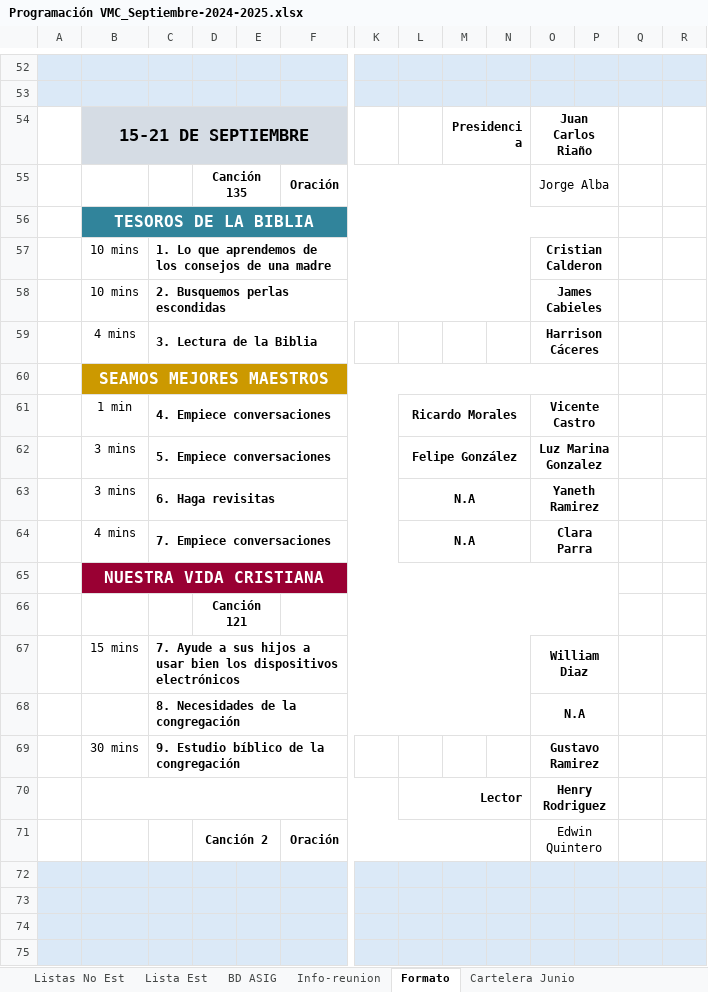
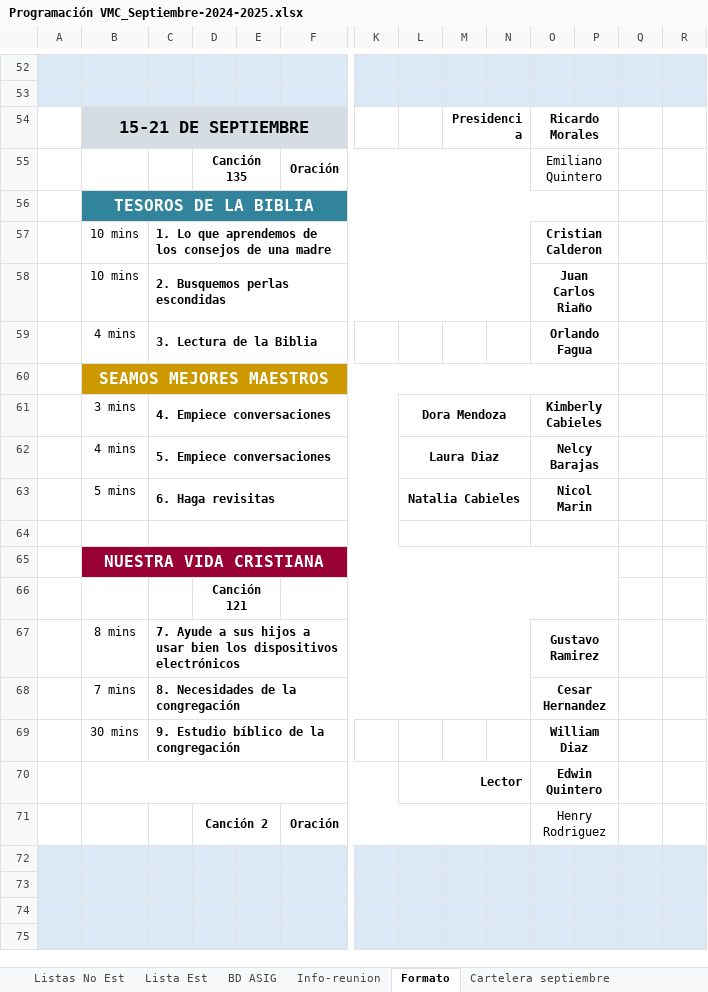
Before and after one commit to LeoQuintero/programador-VMC, an Excel workbook: Programación VMC_Septiembre-2024-2025.xlsx, sheet Formato, drawn as a sheet; only a part is shown, gaps mark what is left out; values as stored, in another font and other column widths than the file's, no borders; charts and pictures not drawn; removed rows and columns are numbered as before the commit, all else as after; rows hold the shown columns only; the diff covers the shown part only; the diff names each change by its address in the sheet, - before the commit and + after, or states it on an @@ line.

```diff
--- a/Programación VMC_Septiembre-2024-2025.xlsx (sheet Formato)
+++ b/Programación VMC_Septiembre-2024-2025.xlsx (sheet Formato)
-sheet tab: Cartelera Junio
+sheet tab: Cartelera septiembre
-O54: Juan Carlos Riaño
+O54: Ricardo Morales
-O55: Jorge Alba
+O55: Emiliano Quintero
-O58: James Cabieles
+O58: Juan Carlos Riaño
-O59: Harrison Cáceres
+O59: Orlando Fagua
-row 61:  | 1 min | 4. Empiece conversaciones |  |  |  |  | Ricardo Morales |  |  | Vicente Castro
-row 62:  | 3 mins | 5. Empiece conversaciones |  |  |  |  | Felipe González |  |  | Luz Marina Gonzalez
-row 63:  | 3 mins | 6. Haga revisitas |  |  |  |  | N.A |  |  | Yaneth Ramirez
+row 61:  | 3 mins | 4. Empiece conversaciones |  |  |  |  | Dora Mendoza |  |  | Kimberly Cabieles
+row 62:  | 4 mins | 5. Empiece conversaciones |  |  |  |  | Laura Diaz |  |  | Nelcy Barajas
+row 63:  | 5 mins | 6. Haga revisitas |  |  |  |  | Natalia Cabieles |  |  | Nicol Marin
-row 64:  | 4 mins | 7. Empiece conversaciones |  |  |  |  | N.A |  |  | Clara Parra
+row 64: (empty)
-B67: 15 mins
+B67: 8 mins
-O67: William Diaz
+O67: Gustavo Ramirez
-row 68:  |  | 8. Necesidades de la congregación |  |  |  |  |  |  |  | N.A
+row 68:  | 7 mins | 8. Necesidades de la congregación |  |  |  |  |  |  |  | Cesar Hernandez
-O69: Gustavo Ramirez
+O69: William Diaz
-O70: Henry Rodriguez
+O70: Edwin Quintero
-O71: Edwin Quintero
+O71: Henry Rodriguez
```
Also changed, not shown: 8 added rows, 8 removed rows and 57 edited cells elsewhere in this sheet, sheet Cartelera septiembre, sheet Listas No Est, sheet BD ASIG, sheet Lista Est, sheet Cartelera Julio, formulas that keep their value, charts or pictures, 2 other files.
